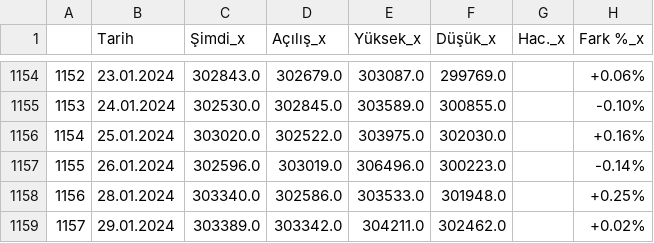
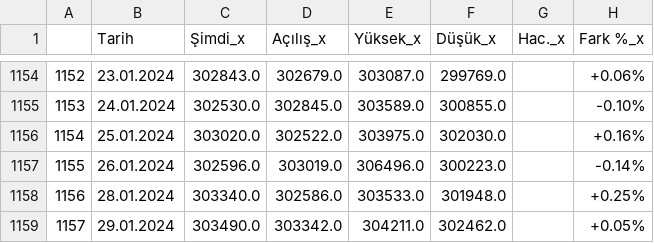
Before and after one commit to vulonviing/fonpilot, a CSV file: usd.csv, drawn as a sheet; only a part is shown, gaps mark what is left out.

```diff
--- a/usd.csv
+++ b/usd.csv
@@ -1158,2 +1158,2 @@
 1156,28.01.2024,303340.0,302586.0,303533.0,301948.0,,+0.25%
-1157,29.01.2024,303389.0,303342.0,304211.0,302462.0,,+0.02%
+1157,29.01.2024,303490.0,303342.0,304211.0,302462.0,,+0.05%
```
Also changed, not shown: altin.csv, bist100.csv, 5 other files.
